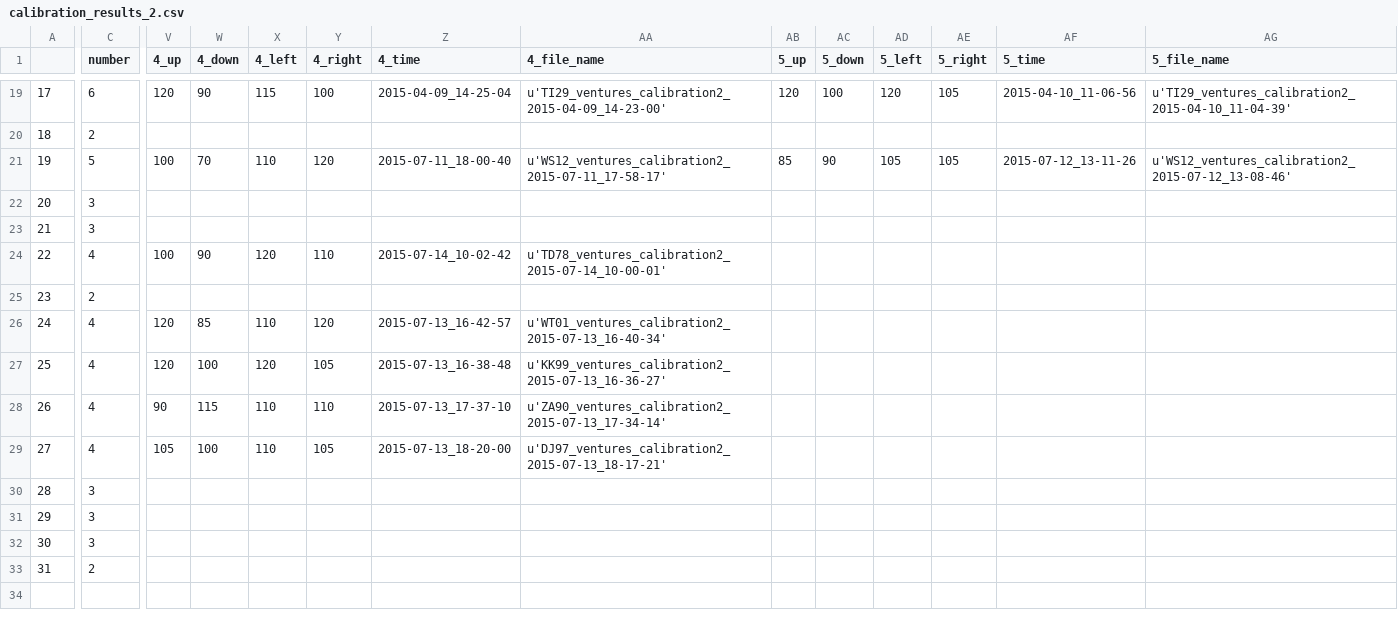
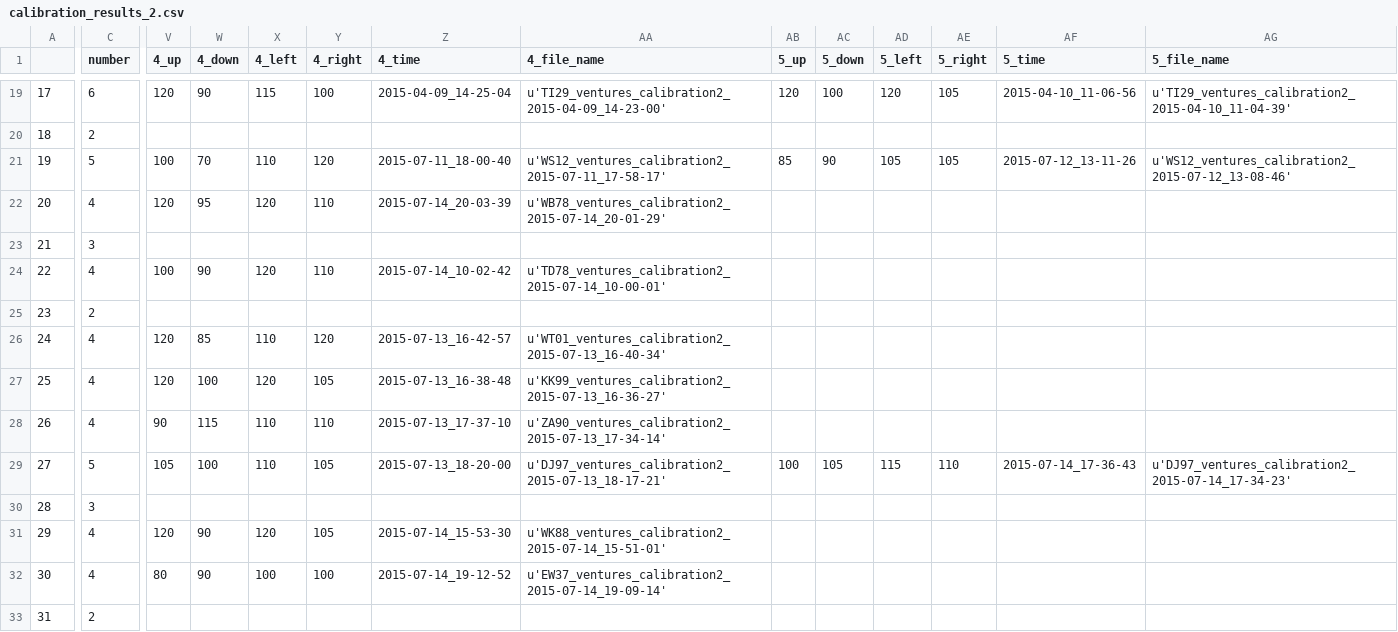
Before and after one commit to BrainTech/openbci, a CSV file: exps/ventures/data/calibration_results_2.csv, drawn as a sheet; only a part is shown, gaps mark what is left out; the diff names each change by its address in the sheet, - before the commit and + after, or states it on an @@ line.

```diff
--- a/exps/ventures/data/calibration_results_2.csv
+++ b/exps/ventures/data/calibration_results_2.csv
-C22 (number): 3
+C22 (number): 4
-V22 (4_up): (empty)
+V22 (4_up): 120
-W22 (4_down): (empty)
+W22 (4_down): 95
-X22 (4_left): (empty)
+X22 (4_left): 120
-Y22 (4_right): (empty)
+Y22 (4_right): 110
-Z22 (4_time): (empty)
+Z22 (4_time): 2015-07-14_20-03-39
-AA22 (4_file_name): (empty)
+AA22 (4_file_name): u'WB78_ventures_calibration2_2015-07-14_20-01-29'
-C29 (number): 4
+C29 (number): 5
-AB29 (5_up): (empty)
+AB29 (5_up): 100
-AC29 (5_down): (empty)
+AC29 (5_down): 105
-AD29 (5_left): (empty)
+AD29 (5_left): 115
-AE29 (5_right): (empty)
+AE29 (5_right): 110
-AF29 (5_time): (empty)
+AF29 (5_time): 2015-07-14_17-36-43
-AG29 (5_file_name): (empty)
+AG29 (5_file_name): u'DJ97_ventures_calibration2_2015-07-14_17-34-23'
-C31:C32 (number): 3
+C31:C32 (number): 4
-V31 (4_up): (empty)
+V31 (4_up): 120
-W31:W32 (4_down): (empty)
+W31:W32 (4_down): 90
-X31 (4_left): (empty)
+X31 (4_left): 120
-Y31 (4_right): (empty)
+Y31 (4_right): 105
-Z31 (4_time): (empty)
+Z31 (4_time): 2015-07-14_15-53-30
-AA31 (4_file_name): (empty)
+AA31 (4_file_name): u'WK88_ventures_calibration2_2015-07-14_15-51-01'
-V32 (4_up): (empty)
+V32 (4_up): 80
-X32 (4_left): (empty)
+X32 (4_left): 100
-Y32 (4_right): (empty)
+Y32 (4_right): 100
-Z32 (4_time): (empty)
+Z32 (4_time): 2015-07-14_19-12-52
-AA32 (4_file_name): (empty)
+AA32 (4_file_name): u'EW37_ventures_calibration2_2015-07-14_19-09-14'
```
Also changed, not shown: exps/ventures/data/baseline_results.csv, exps/ventures/data/calibration_results.csv, 3 other files.
